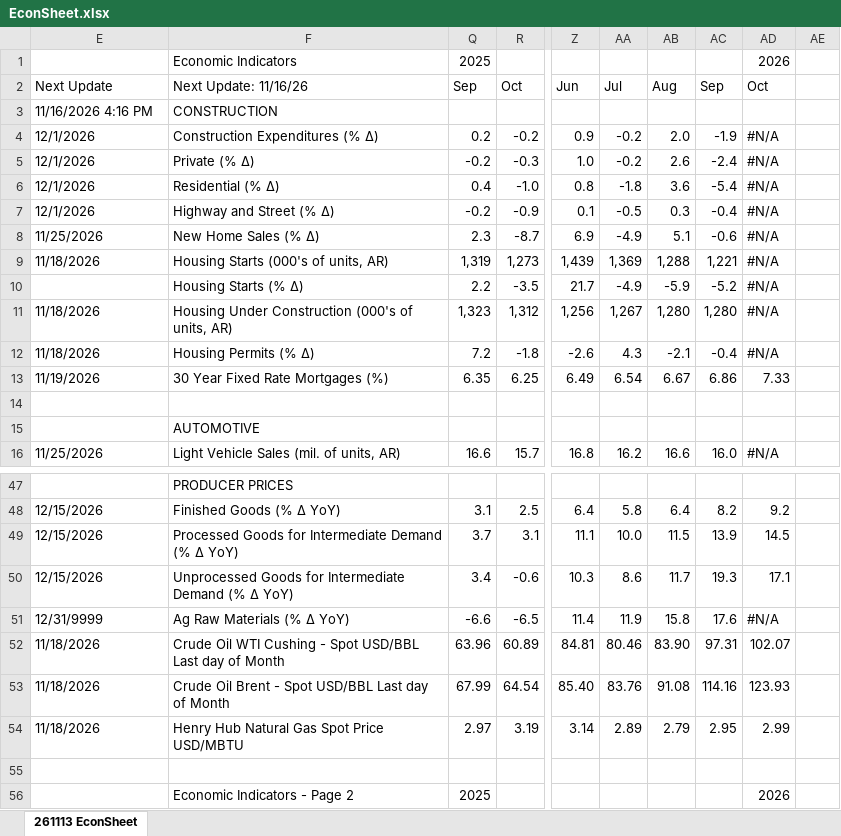
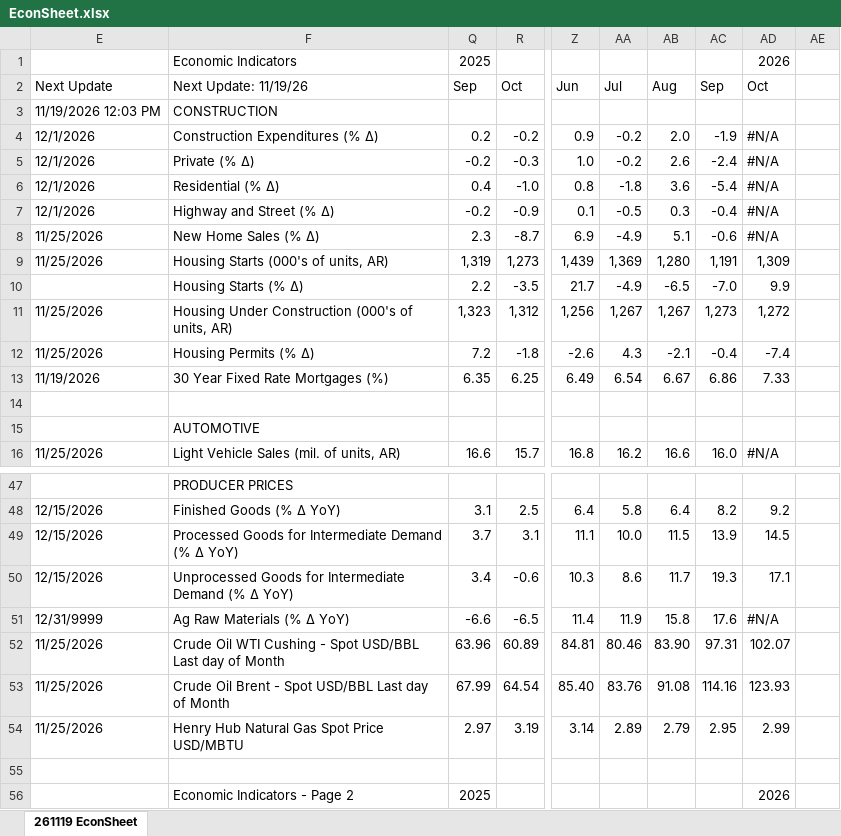
Before and after one commit to LakesideConsulting/260130-Lakeside-Website, an Excel workbook: files/EconSheet.xlsx, sheet 261119 EconSheet, drawn as a sheet; only a part is shown, gaps mark what is left out; values as stored, in another font and other column widths than the file's, no cell formats; charts and pictures and conditional formats not drawn; the diff covers the shown part only; the diff names each change by its address in the sheet, - before the commit and + after, or states it on an @@ line.

Commit message:
Publish EconSheet 261119 (November 19, 2026)

```diff
--- a/files/EconSheet.xlsx (sheet 261119 EconSheet)
+++ b/files/EconSheet.xlsx (sheet 261119 EconSheet)
-sheet tab: 261113 EconSheet
+sheet tab: 261119 EconSheet
-F2: Next Update: 11/16/26
+F2: Next Update: 11/19/26
-E3 (Next Update): 11/16/2026 4:16 PM
+E3 (Next Update): 11/19/2026 12:03 PM
-E9 (Next Update): 11/18/2026
+E9 (Next Update): 11/25/2026
-AB9 (Aug): 1,288
+AB9 (Aug): 1,280
-AC9 (Sep): 1,221
+AC9 (Sep): 1,191
-AD9 (Oct): #N/A
+AD9 (Oct): 1,309
-AB10 (Aug): -5.9
+AB10 (Aug): -6.5
-AC10 (Sep): -5.2
+AC10 (Sep): -7.0
-AD10 (Oct): #N/A
+AD10 (Oct): 9.9
-E11:E12 (Next Update): 11/18/2026
+E11:E12 (Next Update): 11/25/2026
-AB11 (Aug): 1,280
+AB11 (Aug): 1,267
-AC11 (Sep): 1,280
+AC11 (Sep): 1,273
-AD11 (Oct): #N/A
+AD11 (Oct): 1,272
-AD12 (Oct): #N/A
+AD12 (Oct): -7.4
-E52:E54 (Next Update): 11/18/2026
+E52:E54 (Next Update): 11/25/2026
```
Also changed, not shown: 46 edited cells elsewhere in this sheet, cell formats, hidden cells, charts or pictures, 3 other files.
